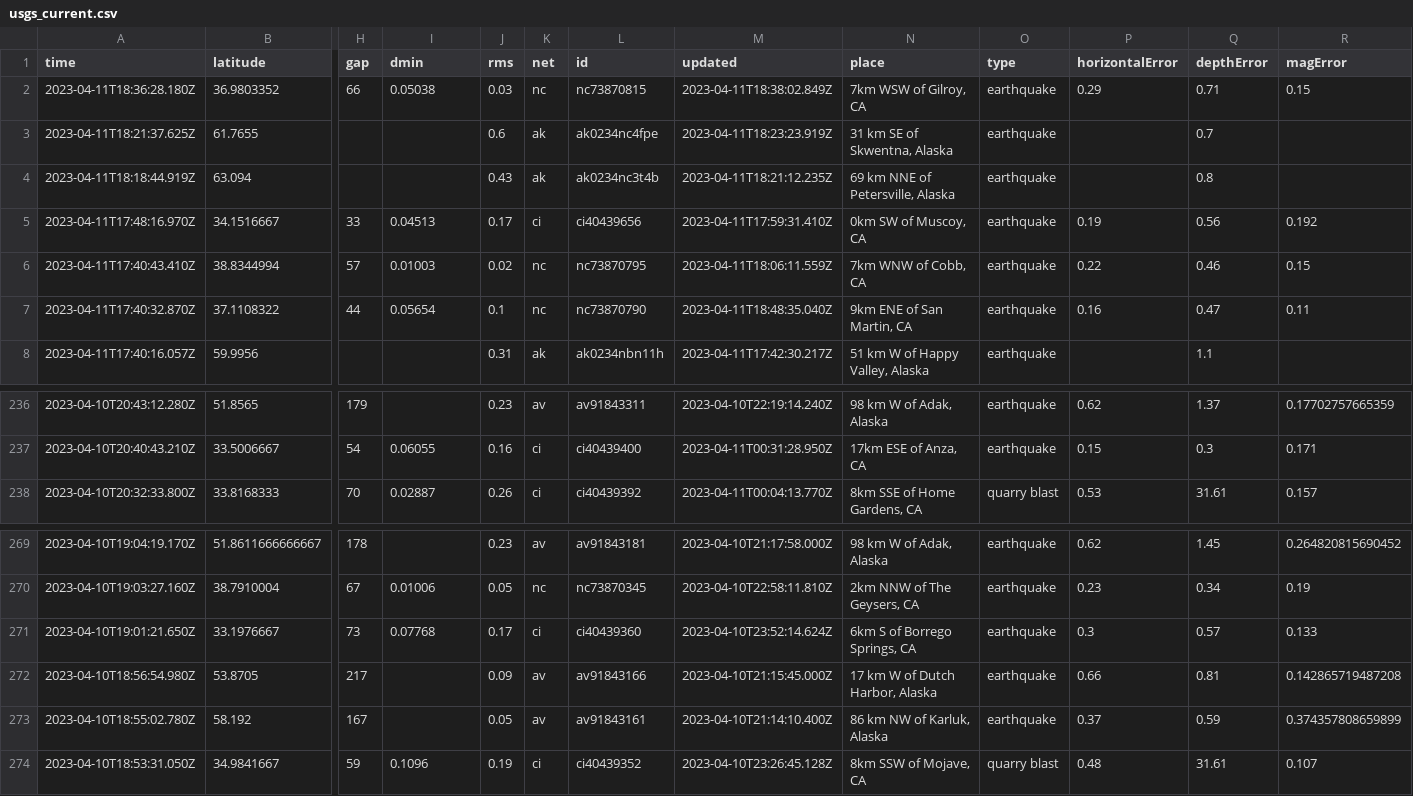
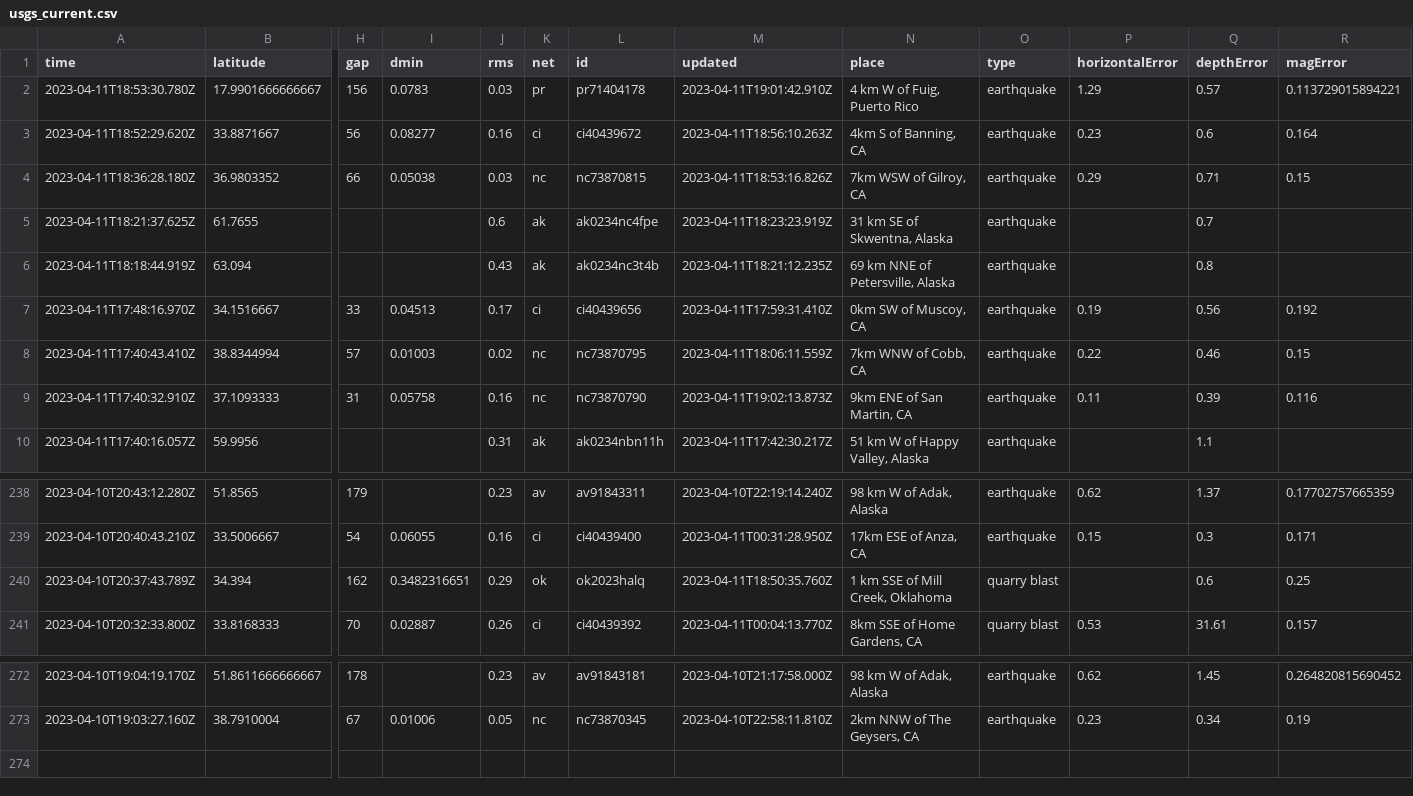
Before and after one commit to aadittambe/github-actions-python, a CSV file: usgs_current.csv, drawn as a sheet; only a part is shown, gaps mark what is left out; removed rows and columns are numbered as before the commit, all else as after; rows hold the shown columns only; the diff names each change by its address in the sheet, - before the commit and + after, or states it on an @@ line.

```diff
--- a/usgs_current.csv
+++ b/usgs_current.csv
+row 2: 2023-04-11T18:53:30.780Z | 17.9901666666667 | 156 | 0.0783 | 0.03 | pr | pr71404178 | 2023-04-11T19:01:42.910Z | 4 km W of Fuig, Puerto Rico | earthquake | 1.29 | 0.57 | 0.113729015894221
+row 3: 2023-04-11T18:52:29.620Z | 33.8871667 | 56 | 0.08277 | 0.16 | ci | ci40439672 | 2023-04-11T18:56:10.263Z | 4km S of Banning, CA | earthquake | 0.23 | 0.6 | 0.164
-M4 (updated): 2023-04-11T18:38:02.849Z
+M4 (updated): 2023-04-11T18:53:16.826Z
-row 7: 2023-04-11T17:40:32.870Z | 37.1108322 | 44 | 0.05654 | 0.1 | nc | nc73870790 | 2023-04-11T18:48:35.040Z | 9km ENE of San Martin, CA | earthquake | 0.16 | 0.47 | 0.11
+row 9: 2023-04-11T17:40:32.910Z | 37.1093333 | 31 | 0.05758 | 0.16 | nc | nc73870790 | 2023-04-11T19:02:13.873Z | 9km ENE of San Martin, CA | earthquake | 0.11 | 0.39 | 0.116
+row 240: 2023-04-10T20:37:43.789Z | 34.394 | 162 | 0.3482316651 | 0.29 | ok | ok2023halq | 2023-04-11T18:50:35.760Z | 1 km SSE of Mill Creek, Oklahoma | quarry blast |  | 0.6 | 0.25
-row 271: 2023-04-10T19:01:21.650Z | 33.1976667 | 73 | 0.07768 | 0.17 | ci | ci40439360 | 2023-04-10T23:52:14.624Z | 6km S of Borrego Springs, CA | earthquake | 0.3 | 0.57 | 0.133
-row 272: 2023-04-10T18:56:54.980Z | 53.8705 | 217 |  | 0.09 | av | av91843166 | 2023-04-10T21:15:45.000Z | 17 km W of Dutch Harbor, Alaska | earthquake | 0.66 | 0.81 | 0.142865719487208
-row 273: 2023-04-10T18:55:02.780Z | 58.192 | 167 |  | 0.05 | av | av91843161 | 2023-04-10T21:14:10.400Z | 86 km NW of Karluk, Alaska | earthquake | 0.37 | 0.59 | 0.374357808659899
-row 274: 2023-04-10T18:53:31.050Z | 34.9841667 | 59 | 0.1096 | 0.19 | ci | ci40439352 | 2023-04-10T23:26:45.128Z | 8km SSW of Mojave, CA | quarry blast | 0.48 | 31.61 | 0.107
```
Also changed, not shown: usgs_main.csv.
